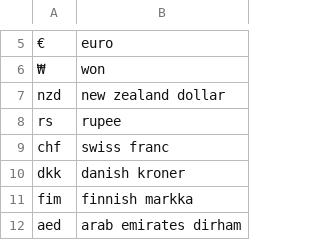
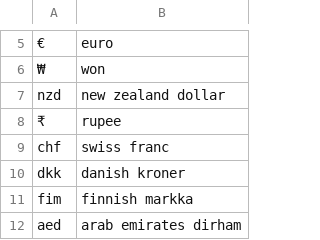
Before and after one commit to Open-Speech-EkStep/indic-punct, a TSV file: src/inverse_text_normalization/en/data/currency.tsv, drawn as a sheet; only a part is shown, gaps mark what is left out; the diff names each change by its address in the sheet, - before the commit and + after, or states it on an @@ line.

Commit message:
Neeraj | adding support for currency and indian style commas in numbers

```diff
--- a/src/inverse_text_normalization/en/data/currency.tsv
+++ b/src/inverse_text_normalization/en/data/currency.tsv
-A8: rs
+A8: ₹
```
Also changed, not shown: 1 other file.
